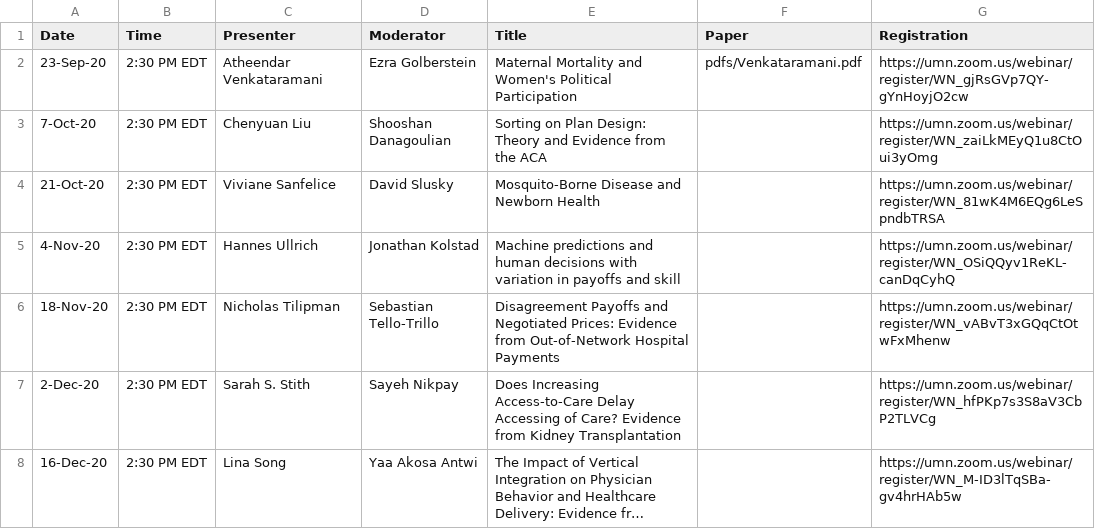
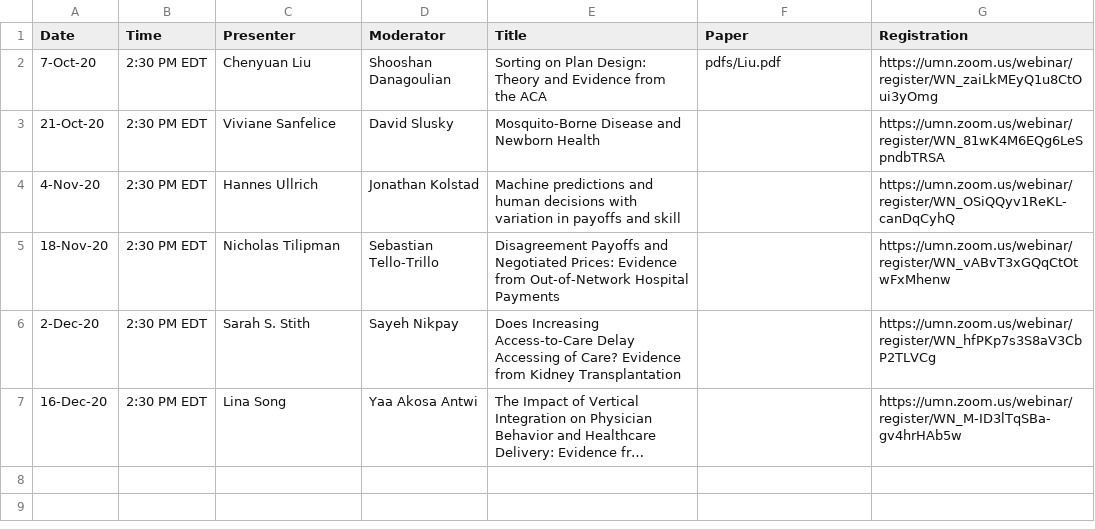
Before and after one commit to ernbilen/EHEC-website, a CSV file: _data/main_page.csv, drawn as a sheet; long unchanged cells end in ….

```diff
--- a/_data/main_page.csv
+++ b/_data/main_page.csv
@@ -1,4 +1,3 @@
 Date,Time,Presenter,Moderator,Title,Paper,Registration
-23-Sep-20,2:30 PM EDT,Atheendar Venkataramani,Ezra Golberstein,Maternal Mortality and Women's Political Participation,pdfs/Venkataramani.pdf,https://umn.zoom.us/webinar/register/WN_gjRsGVp7QY-gYnHoyjO2cw
-7-Oct-20,2:30 PM EDT,Chenyuan Liu,Shooshan Danagoulian,Sorting on Plan Design: Theory and Evidence from the ACA,,https://umn.zoom.us/webinar/register/WN_zaiLkMEyQ1u8CtOui3yOmg
+7-Oct-20,2:30 PM EDT,Chenyuan Liu,Shooshan Danagoulian,Sorting on Plan Design: Theory and Evidence from the ACA,pdfs/Liu.pdf,https://umn.zoom.us/webinar/register/WN_zaiLkMEyQ1u8CtOui3yOmg
 21-Oct-20,2:30 PM EDT,Viviane Sanfelice,David Slusky,Mosquito-Borne Disease and Newborn Health,,https://umn.zoom.us/webinar/register/WN_81wK4M6EQg6LeSpndbTRSA
```
Also changed, not shown: _data/past_seminars.csv, _data/schedule.csv, 1 other file.
